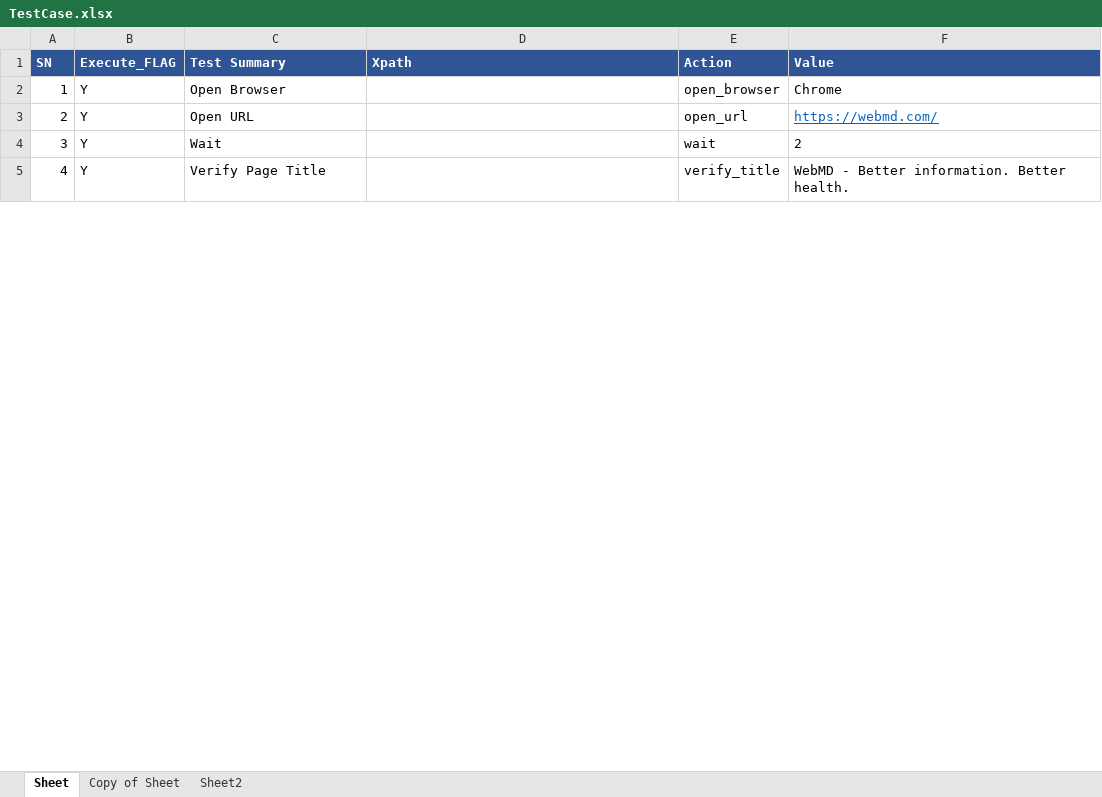
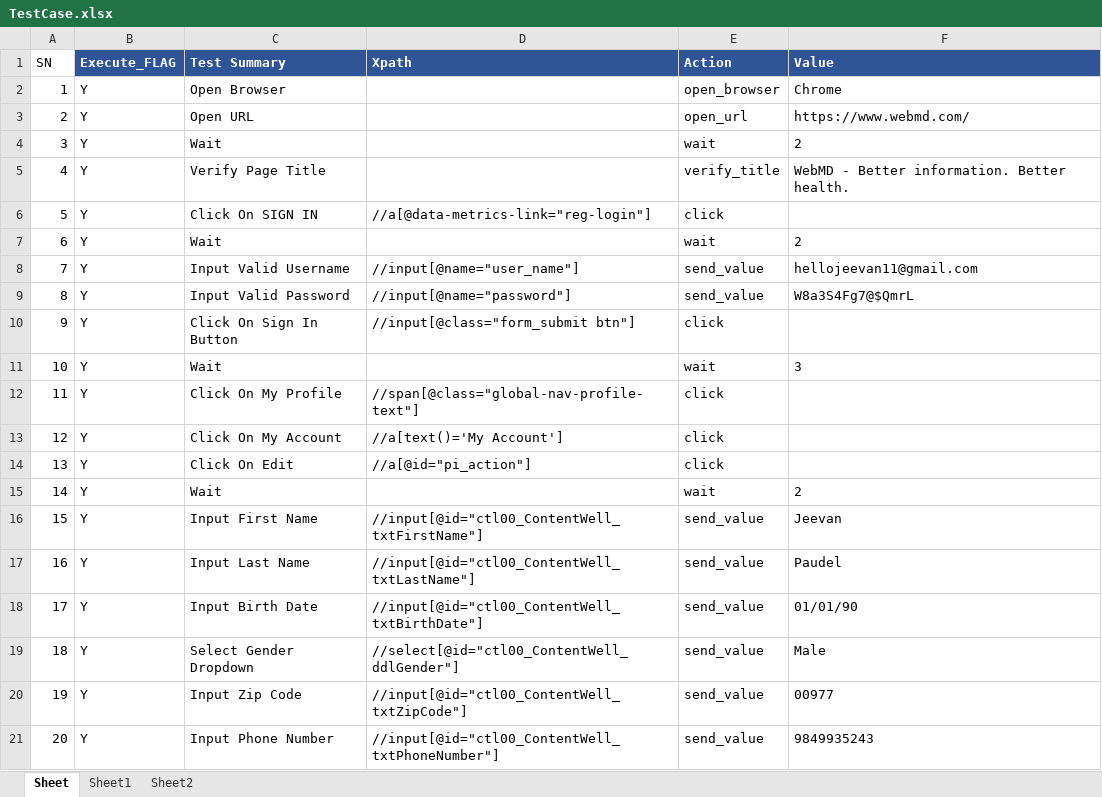
Before and after one commit to paudeljp/SQA-final-Assignment-Automation, an Excel workbook: Test_Case/TestCase.xlsx, sheet Sheet, drawn as a sheet; only a part is shown; values as stored, in another font and other column widths than the file's, no borders; the diff covers the shown part only; the diff names each change by its address in the sheet, - before the commit and + after, or states it on an @@ line.

```diff
--- a/Test_Case/TestCase.xlsx (sheet Sheet)
+++ b/Test_Case/TestCase.xlsx (sheet Sheet)
-sheet tab: Copy of Sheet
+sheet tab: Sheet1
@@ A1 fill: #2F5597 → none, bold: on → off, text colour: #FFFFFF → black @@
-F3 (Value): https://webmd.com/
+F3 (Value): https://www.webmd.com/
@@ F3 underline: on → off, text colour: #0563C1 → black @@
+row 6: 5 | Y | Click On SIGN IN | //a[@data-metrics-link="reg-login"] | click
+row 7: 6 | Y | Wait |  | wait | 2
+row 8: 7 | Y | Input Valid Username | //input[@name="user_name"] | send_value | hellojeevan11@gmail.com
+row 9: 8 | Y | Input Valid Password | //input[@name="password"] | send_value | W8a3S4Fg7@$QmrL
+row 10: 9 | Y | Click On Sign In Button | //input[@class="form_submit btn"] | click
+row 11: 10 | Y | Wait |  | wait | 3
+row 12: 11 | Y | Click On My Profile | //span[@class="global-nav-profile-text"] | click
+row 13: 12 | Y | Click On My Account | //a[text()='My Account'] | click
+row 14: 13 | Y | Click On Edit | //a[@id="pi_action"] | click
+row 15: 14 | Y | Wait |  | wait | 2
+row 16: 15 | Y | Input First Name | //input[@id="ctl00_ContentWell_txtFirstName"] | send_value | Jeevan
+row 17: 16 | Y | Input Last Name | //input[@id="ctl00_ContentWell_txtLastName"] | send_value | Paudel
+row 18: 17 | Y | Input Birth Date | //input[@id="ctl00_ContentWell_txtBirthDate"] | send_value | 01/01/90
+row 19: 18 | Y | Select Gender Dropdown | //select[@id="ctl00_ContentWell_ddlGender"] | send_value | Male
+row 20: 19 | Y | Input Zip Code | //input[@id="ctl00_ContentWell_txtZipCode"] | send_value | 00977
+row 21: 20 | Y | Input Phone Number | //input[@id="ctl00_ContentWell_txtPhoneNumber"] | send_value | 9849935243
```
Also changed, not shown: 33 added rows, 1 removed row and row numbers in column A elsewhere in this sheet, Output_Result/test_result/TestResult.xlsx, 5 other files.
